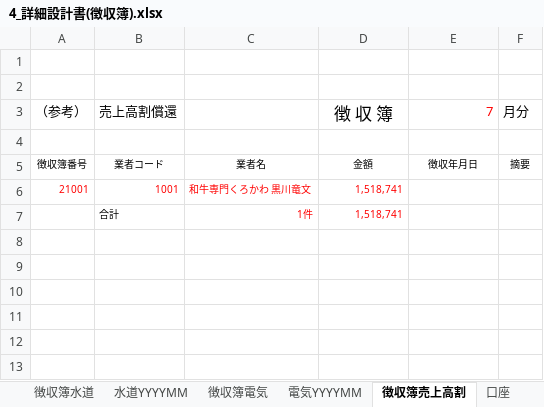
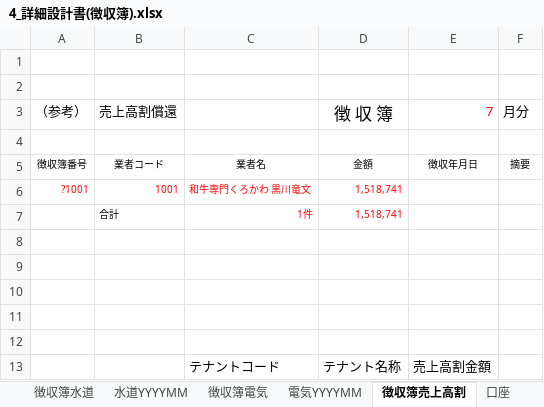
Before and after one commit to SiHimeji/si001, an Excel workbook: 市場_2025改修/詳細設計_2025/4_詳細設計書(徴収簿).xlsx, sheet 徴収簿売上高割, drawn as a sheet; values as stored, in another font and other column widths than the file's, no borders; charts and pictures not drawn; the diff names each change by its address in the sheet, - before the commit and + after, or states it on an @@ line.

```diff
--- a/市場_2025改修/詳細設計_2025/4_詳細設計書(徴収簿).xlsx (sheet 徴収簿売上高割)
+++ b/市場_2025改修/詳細設計_2025/4_詳細設計書(徴収簿).xlsx (sheet 徴収簿売上高割)
-A6 (（参考）): 21001
+A6 (（参考）): ?1001
+row 8: (empty)
+row 9: (empty)
+row 10: (empty)
+row 11: (empty)
+row 12: (empty)
+row 13:  |  | テナントコード | テナント名称 | 売上高割金額
```
Also changed, not shown: charts or pictures, 市場_2025改修/ソース/uriwari_yyyy.xlsx, 市場_2025改修/姫路市中央卸売市場システム_202507スケジュール.xlsm, 19 other files.
